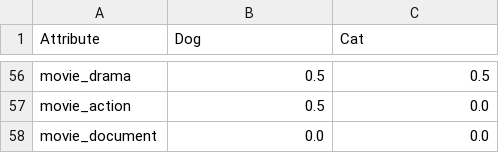
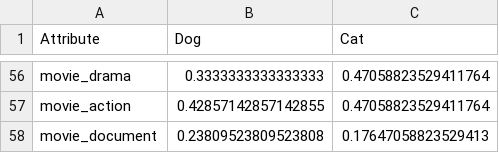
Before and after one commit to csanders1999/CatDogApp, a CSV file: research/research_data.csv, drawn as a sheet; only a part is shown, gaps mark what is left out; the diff covers the shown part only; the diff names each change by its address in the sheet, - before the commit and + after, or states it on an @@ line.

```diff
--- a/research/research_data.csv
+++ b/research/research_data.csv
-B56 (Dog): 0.5
+B56 (Dog): 0.3333333333333333
-C56 (Cat): 0.5
+C56 (Cat): 0.47058823529411764
-B57 (Dog): 0.5
+B57 (Dog): 0.42857142857142855
-C57 (Cat): 0.0
+C57 (Cat): 0.47058823529411764
-B58 (Dog): 0.0
+B58 (Dog): 0.23809523809523808
-C58 (Cat): 0.0
+C58 (Cat): 0.17647058823529413
```
Also changed, not shown: 108 edited cells elsewhere in this file, 9 other files.
